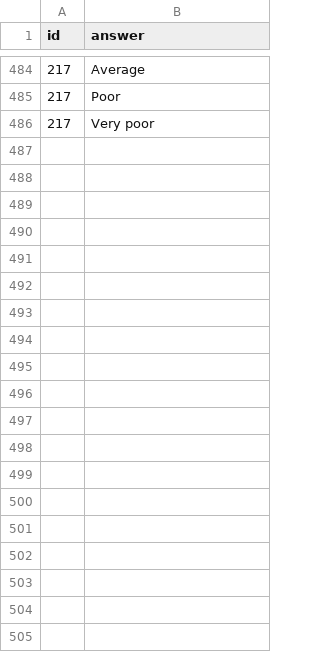
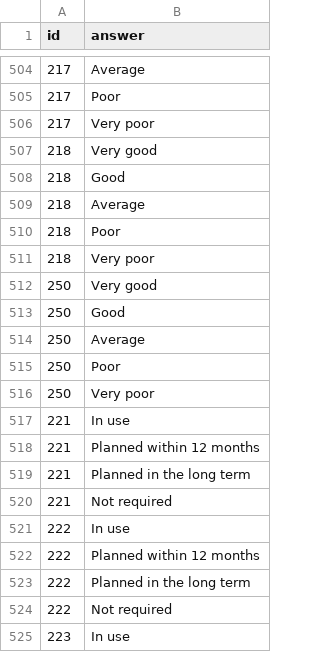
Before and after one commit to Ann-Katrinneeb/Planning-Survey-21, a CSV file: dist/sorting1.csv, drawn as a sheet; only a part is shown, gaps mark what is left out; the diff covers the shown part only; the diff names each change by its address in the sheet, - before the commit and + after, or states it on an @@ line.

```diff
--- a/dist/sorting1.csv
+++ b/dist/sorting1.csv
+row 507: 218 | Very good
+row 508: 218 | Good
+row 509: 218 | Average
+row 510: 218 | Poor
+row 511: 218 | Very poor
+row 512: 250 | Very good
+row 513: 250 | Good
+row 514: 250 | Average
+row 515: 250 | Poor
+row 516: 250 | Very poor
+row 517: 221 | In use
+row 518: 221 | Planned within 12 months
+row 519: 221 | Planned in the long term
+row 520: 221 | Not required
+row 521: 222 | In use
+row 522: 222 | Planned within 12 months
+row 523: 222 | Planned in the long term
+row 524: 222 | Not required
+row 525: 223 | In use
```
Also changed, not shown: 61 added rows, 10 removed rows and 19 edited cells elsewhere in this file, dist/codebook1.csv, src/data/codebook1.csv, 25 other files.
